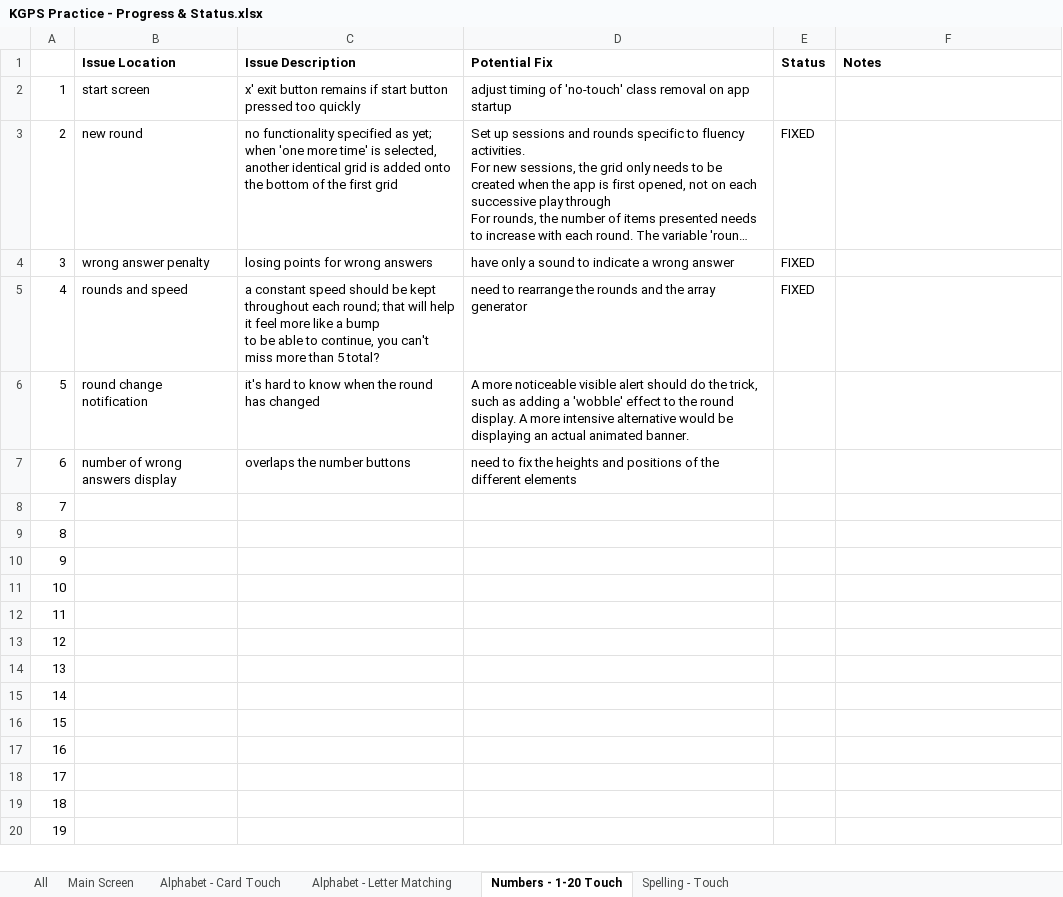
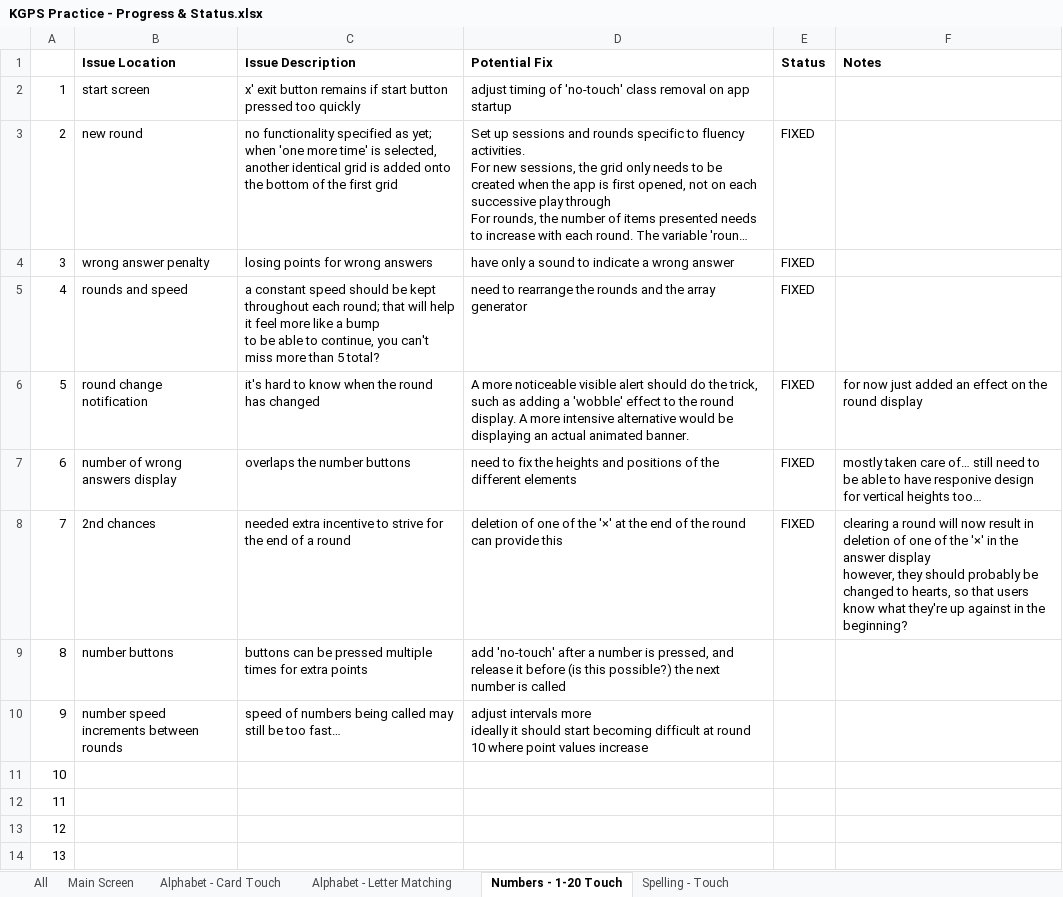
Before and after one commit to ellis0808/KGPSPractice, an Excel workbook: KGPS Practice - Progress & Status.xlsx, sheet Numbers - 1-20 Touch, drawn as a sheet; only a part is shown; the shorter side is filled out with more unchanged rows; long unchanged cells end in …; values as stored, in another font and other column widths than the file's, no borders; conditional formats not drawn; ↵ is a line break in a cell; the diff names each change by its address in the sheet, - before the commit and + after, or states it on an @@ line.

```diff
--- a/KGPS Practice - Progress & Status.xlsx (sheet Numbers - 1-20 Touch)
+++ b/KGPS Practice - Progress & Status.xlsx (sheet Numbers - 1-20 Touch)
-E6:E8 (Status): (empty)
+E6:E8 (Status): FIXED
-F6 (Notes): (empty)
+F6 (Notes): for now just added an effect on the round display
-F7 (Notes): (empty)
+F7 (Notes): mostly taken care of… still need to be able to have responive design for vertical heights too…
-B8 (Issue Location): (empty)
+B8 (Issue Location): 2nd chances
-C8 (Issue Description): (empty)
+C8 (Issue Description): needed extra incentive to strive for the end of a round
-D8 (Potential Fix): (empty)
+D8 (Potential Fix): deletion of one of the '×' at the end of the round can provide this
-F8 (Notes): (empty)
+F8 (Notes): clearing a round will now result in deletion of one of the '×' in the answer display ↵ however, they should probably be changed to hearts, so that users know what they're up against in the beginning?
-B9 (Issue Location): (empty)
+B9 (Issue Location): number buttons
-C9 (Issue Description): (empty)
+C9 (Issue Description): buttons can be pressed multiple times for extra points
-D9 (Potential Fix): (empty)
+D9 (Potential Fix): add 'no-touch' after a number is pressed, and release it before (is this possible?) the next number is called
-B10 (Issue Location): (empty)
+B10 (Issue Location): number speed increments between rounds
-C10 (Issue Description): (empty)
+C10 (Issue Description): speed of numbers being called may still be too fast…
-D10 (Potential Fix): (empty)
+D10 (Potential Fix): adjust intervals more ↵ ideally it should start becoming difficult at round 10 where point values increase
```
Also changed, not shown: sheet All, sheet Main Screen, 4 other files.
